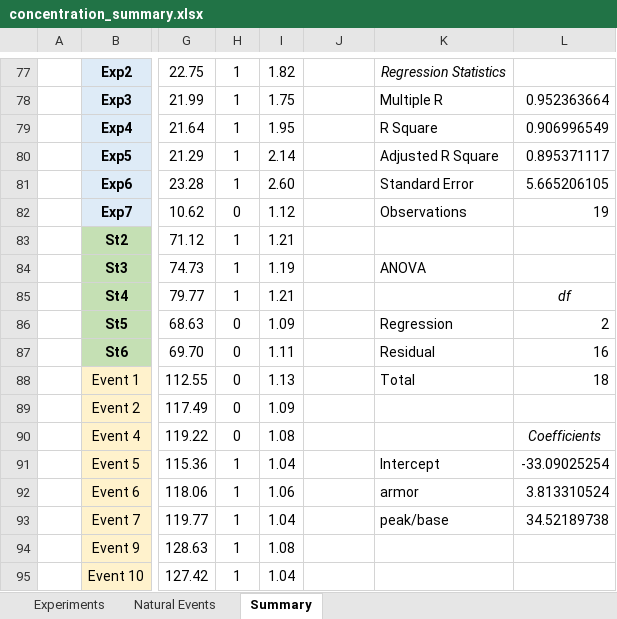
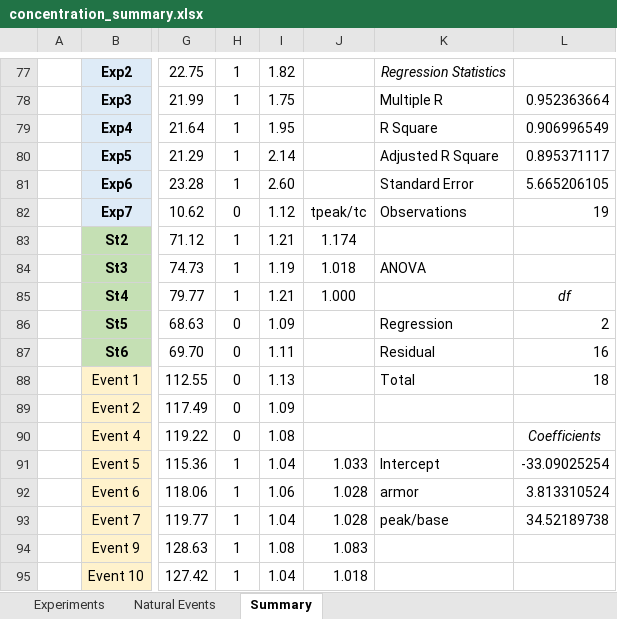
Before and after one commit to nicole-hucke/hysteresis, an Excel workbook: concentration_summary.xlsx, sheet Summary, drawn as a sheet; only a part is shown, gaps mark what is left out; values as stored, in another font and other column widths than the file's, no borders; charts and pictures not drawn; the diff names each change by its address in the sheet, - before the commit and + after, or states it on an @@ line.

```diff
--- a/concentration_summary.xlsx (sheet Summary)
+++ b/concentration_summary.xlsx (sheet Summary)
-J82: (empty)
+J82: tpeak/tc
-J83: (empty)
+J83: 1.174
-J84: (empty)
+J84: 1.018
-J85: (empty)
+J85: 1.000
-J91: (empty)
+J91: 1.033
-J92:J93: (empty)
+J92:J93: 1.028
-J94: (empty)
+J94: 1.083
-J95: (empty)
+J95: 1.018
```
Also changed, not shown: charts or pictures, experiments/armor_removal_experiment/Experiment_Summer2021.xlsx, 2 other files.
